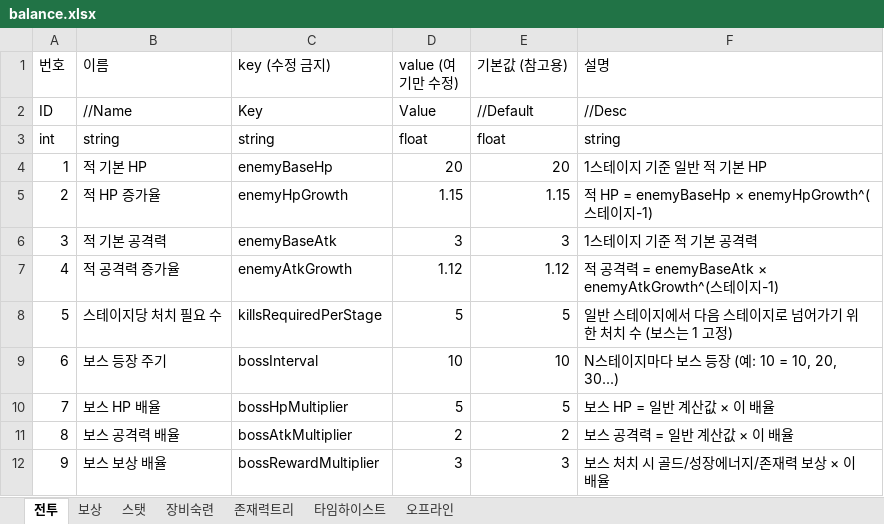
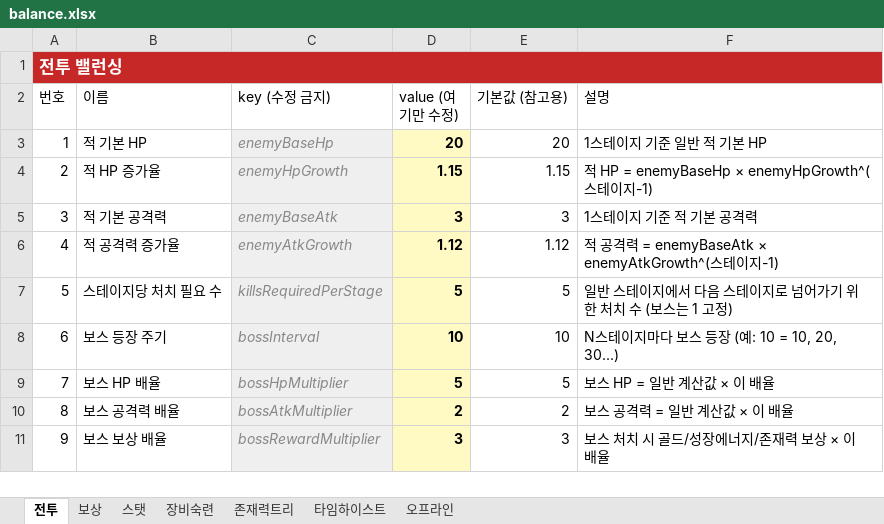
Before and after one commit to MasKids/idle_rpg, an Excel workbook: balance/balance.xlsx, sheet 전투, drawn as a sheet; values as stored, in another font and other column widths than the file's, no borders; table styles not drawn; removed rows and columns are numbered as before the commit, all else as after; the diff names each change by its address in the sheet, - before the commit and + after, or states it on an @@ line.

```diff
--- a/balance/balance.xlsx (sheet 전투)
+++ b/balance/balance.xlsx (sheet 전투)
+row 1: 전투 밸런싱
-row 2: ID | //Name | Key | Value | //Default | //Desc
-row 3: int | string | string | float | float | string
@@ C3:C11 fill: none → #EFEFEF, italic: off → on, text colour: black → #888888 @@
@@ D3:D11 fill: none → #FFF9C4, bold: off → on @@
```
Also changed, not shown: sheet 스탯, sheet 존재력트리, sheet 보상, sheet 타임하이스트, sheet 장비숙련, sheet 오프라인, 5 other files.
